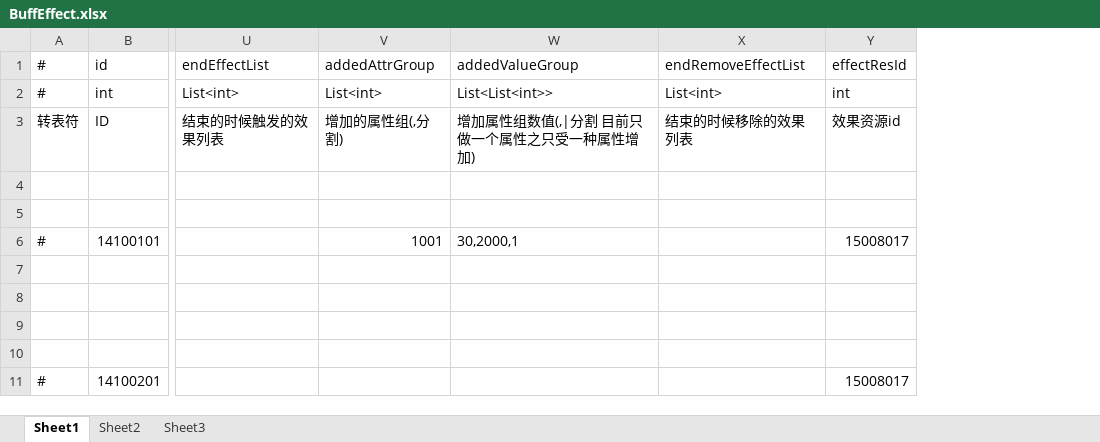
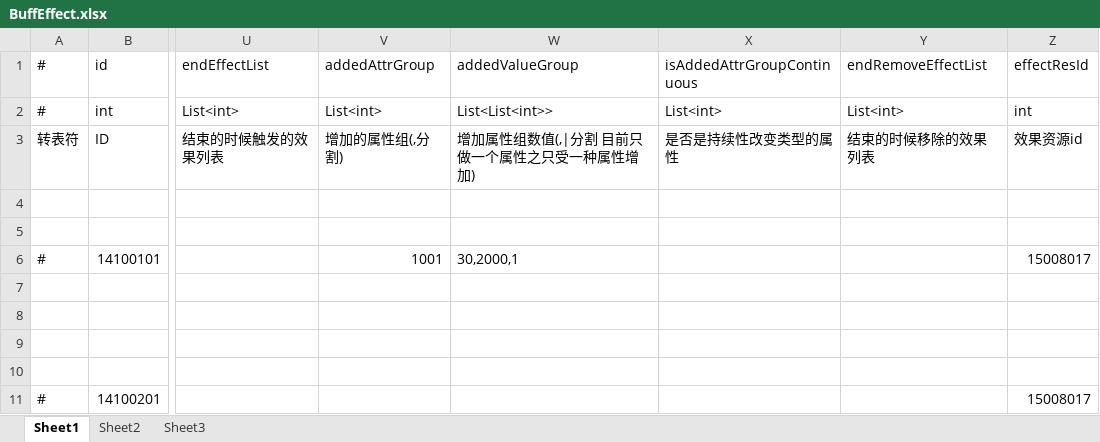
Before and after one commit to thanklzhang/001_GameFramework_Config, an Excel workbook: data_config/BuffEffect.xlsx, sheet Sheet1, drawn as a sheet; only a part is shown, gaps mark what is left out; values as stored, in another font and other column widths than the file's, no borders; the diff names each change by its address in the sheet, - before the commit and + after, or states it on an @@ line.

```diff
--- a/data_config/BuffEffect.xlsx (sheet Sheet1)
+++ b/data_config/BuffEffect.xlsx (sheet Sheet1)
+column X (isAddedAttrGroupContinuous), rows 2-3: List<int> | 是否是持续性改变类型的属性
```
Also changed, not shown: 1 other file.
